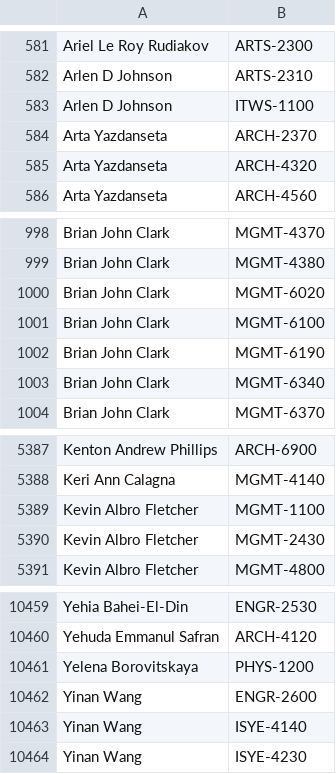
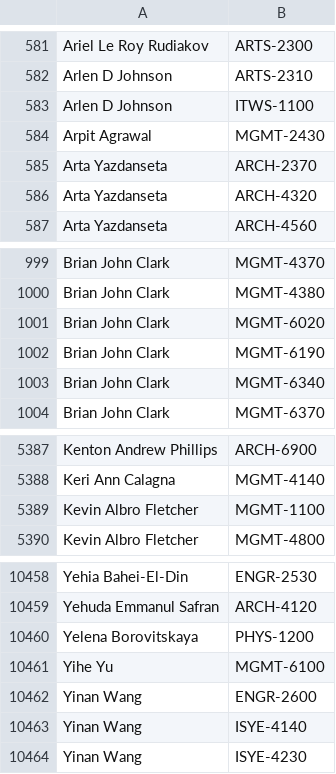
Before and after one commit to quatalog/data, a CSV file: courses.csv, drawn as a sheet; only a part is shown, gaps mark what is left out.

Commit message:
Mon Aug 25 20:32:49 UTC 2025

```diff
--- a/courses.csv
+++ b/courses.csv
@@ -583,2 +583,3 @@
 "Arlen D Johnson","ITWS-1100"
+"Arpit Agrawal","MGMT-2430"
 "Arta Yazdanseta","ARCH-2370"
@@ -1000,3 +1001,2 @@
 "Brian John Clark","MGMT-6020"
-"Brian John Clark","MGMT-6100"
 "Brian John Clark","MGMT-6190"
@@ -5389,3 +5389,2 @@
 "Kevin Albro Fletcher","MGMT-1100"
-"Kevin Albro Fletcher","MGMT-2430"
 "Kevin Albro Fletcher","MGMT-4800"
@@ -10461,2 +10460,3 @@
 "Yelena Borovitskaya","PHYS-1200"
+"Yihe Yu","MGMT-6100"
 "Yinan Wang","ENGR-2600"
```
